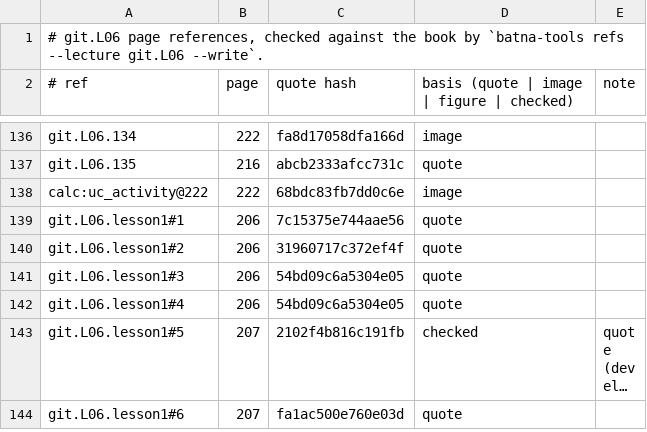
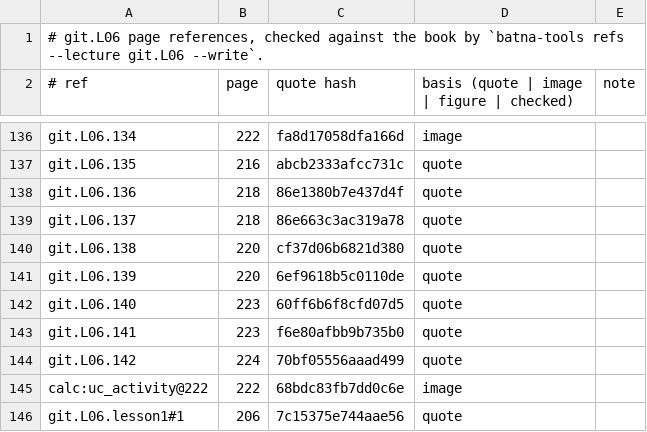
Before and after one commit to MohamedRef/Batna-app, a TSV file: content/book-refs/git/L06.tsv, drawn as a sheet; only a part is shown, gaps mark what is left out; the shorter side is filled out with more unchanged rows; long unchanged cells end in ….

Commit message:
git.L06: recognition items on the book's pictures (#1154) (#1207)

```diff
--- a/content/book-refs/git/L06.tsv
+++ b/content/book-refs/git/L06.tsv
@@ -137,2 +137,9 @@ git.L06.134	222	fa8d17058dfa166d	image
 git.L06.135	216	abcb2333afcc731c	quote	
+git.L06.136	218	86e1380b7e437d4f	quote	
+git.L06.137	218	86e663c3ac319a78	quote	
+git.L06.138	220	cf37d06b6821d380	quote	
+git.L06.139	220	6ef9618b5c0110de	quote	
+git.L06.140	223	60ff6b6f8cfd07d5	quote	
+git.L06.141	223	f6e80afbb9b735b0	quote	
+git.L06.142	224	70bf05556aaad499	quote	
 calc:uc_activity@222	222	68bdc83fb7dd0c6e	image	
```
Also changed, not shown: 2 other files.
